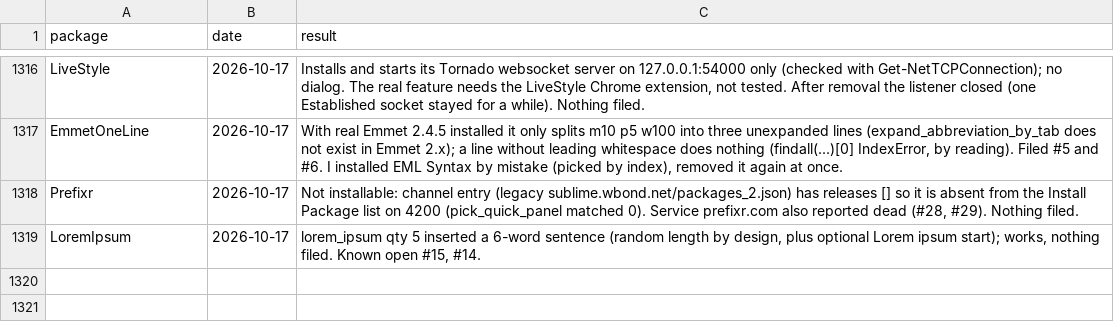
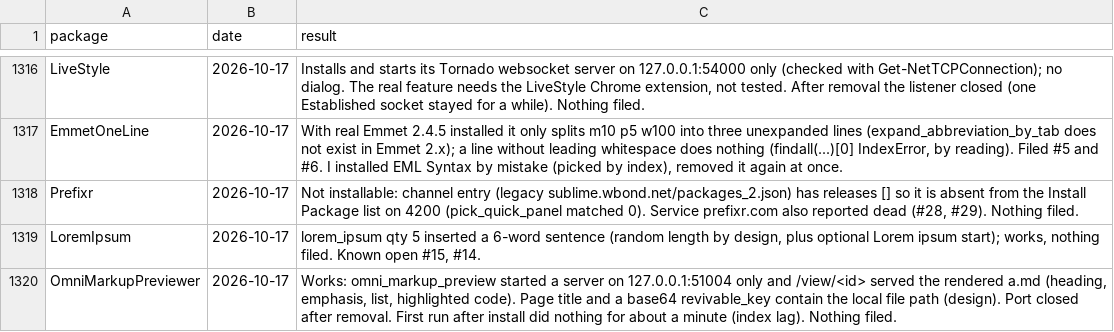
Before and after one commit to dpc00/sublime-package-audit, a TSV file: RESULTS.tsv, drawn as a sheet; only a part is shown, gaps mark what is left out; the diff names each change by its address in the sheet, - before the commit and + after, or states it on an @@ line.

```diff
--- a/RESULTS.tsv
+++ b/RESULTS.tsv
+row 1320: OmniMarkupPreviewer | 2026-10-17 | Works: omni_markup_preview started a server on 127.0.0.1:51004 only and /view/<id> served the rendered a.md (heading, emphasis, list, highlighted code). Page title and a base64 revivable_key contain the local file path (design). Port closed after removal. First run after install did nothing for about a minute (index lag). Nothing filed.
```
